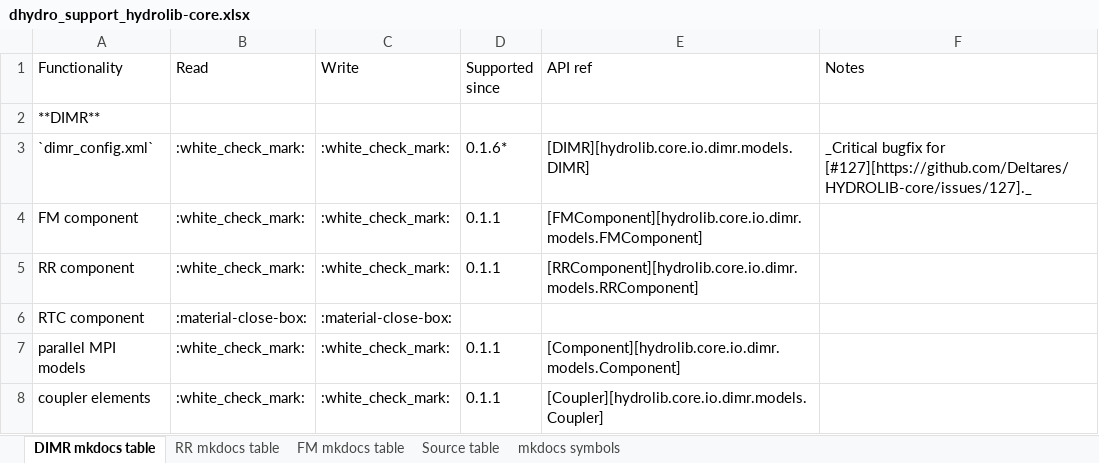
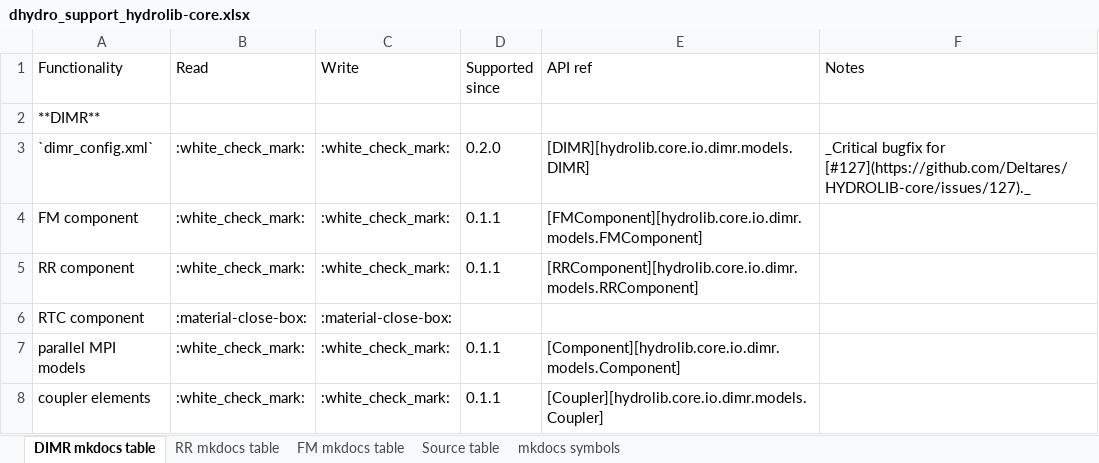
Before and after one commit to Deltares/HYDROLIB-core, an Excel workbook: docs/topics/dhydro_support_hydrolib-core.xlsx, sheet DIMR mkdocs table, drawn as a sheet; values as stored, in another font and other column widths than the file's, no borders; the diff names each change by its address in the sheet, - before the commit and + after, or states it on an @@ line.

```diff
--- a/docs/topics/dhydro_support_hydrolib-core.xlsx (sheet DIMR mkdocs table)
+++ b/docs/topics/dhydro_support_hydrolib-core.xlsx (sheet DIMR mkdocs table)
-D3 (Supported since): 0.1.6*
+D3 (Supported since): 0.2.0
-F3 (Notes): …bugfix for [#127][https://github.com/Deltares/HYDROLIB-core/issues/127]._
+F3 (Notes): …bugfix for [#127](https://github.com/Deltares/HYDROLIB-core/issues/127)._
```
Also changed, not shown: sheet Source table, sheet FM mkdocs table, sheet RR mkdocs table, 29 other files.
